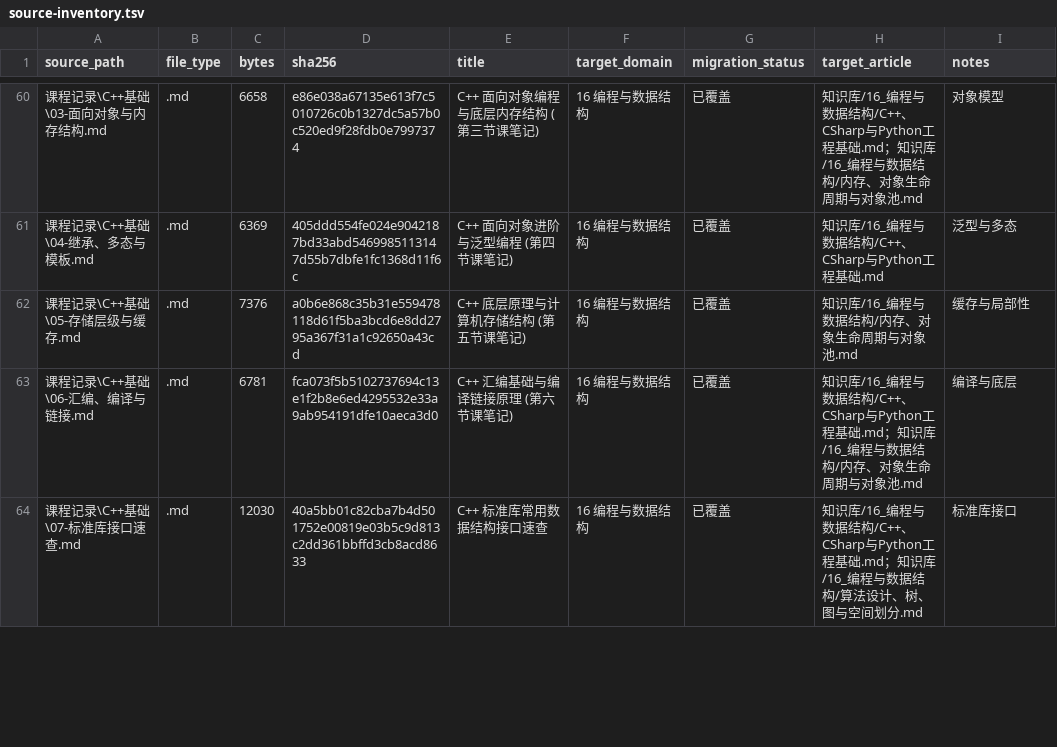
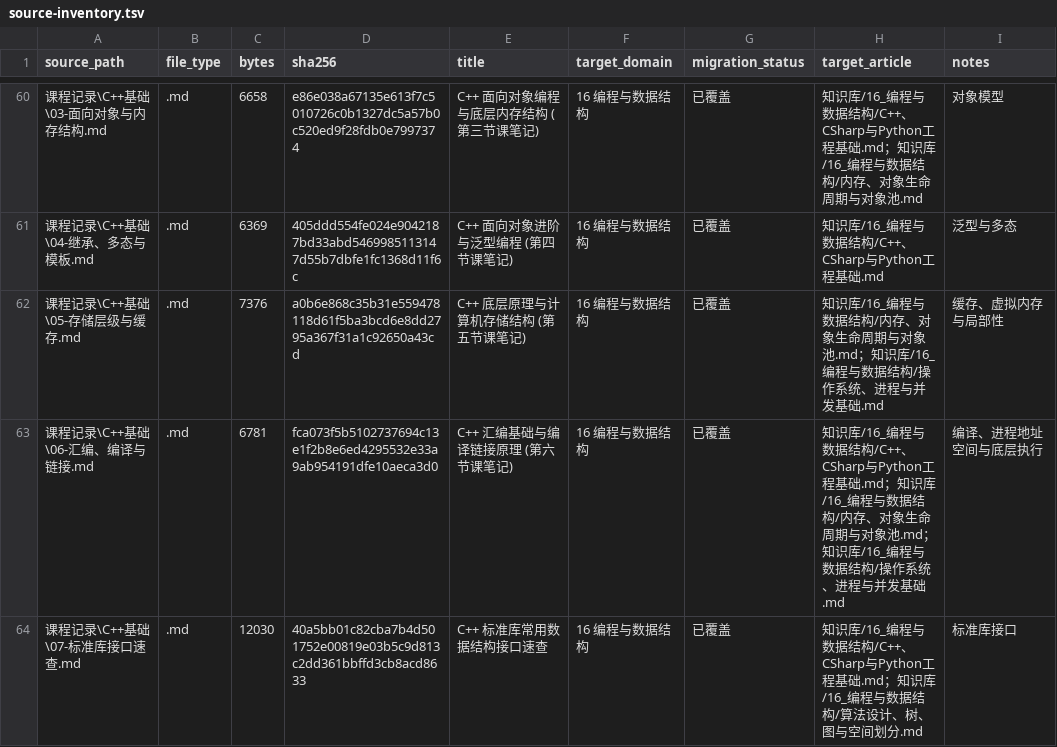
Before and after one commit to Azuredusk026/self-study-notes, a TSV file: docs/manifests/source-inventory.tsv, drawn as a sheet; only a part is shown, gaps mark what is left out; the diff covers the shown part only.

```diff
--- a/docs/manifests/source-inventory.tsv
+++ b/docs/manifests/source-inventory.tsv
@@ -61,4 +61,4 @@
 "课程记录\C++基础\04-继承、多态与模板.md"	".md"	"6369"	"405ddd554fe024e9042187bd33abd5469985113147d55b7dbfe1fc1368d11f6c"	"C++ 面向对象进阶与泛型编程 (第四节课笔记)"	"16 编程与数据结构"	"已覆盖"	"知识库/16_编程与数据结构/C++、CSharp与Python工程基础.md"	"泛型与多态"
-"课程记录\C++基础\05-存储层级与缓存.md"	".md"	"7376"	"a0b6e868c35b31e559478118d61f5ba3bcd6e8dd2795a367f31a1c92650a43cd"	"C++ 底层原理与计算机存储结构 (第五节课笔记)"	"16 编程与数据结构"	"已覆盖"	"知识库/16_编程与数据结构/内存、对象生命周期与对象池.md"	"缓存与局部性"
-"课程记录\C++基础\06-汇编、编译与链接.md"	".md"	"6781"	"fca073f5b5102737694c13e1f2b8e6ed4295532e33a9ab954191dfe10aeca3d0"	"C++ 汇编基础与编译链接原理 (第六节课笔记)"	"16 编程与数据结构"	"已覆盖"	"知识库/16_编程与数据结构/C++、CSharp与Python工程基础.md；知识库/16_编程与数据结构/内存、对象生命周期与对象池.md"	"编译与底层"
+"课程记录\C++基础\05-存储层级与缓存.md"	".md"	"7376"	"a0b6e868c35b31e559478118d61f5ba3bcd6e8dd2795a367f31a1c92650a43cd"	"C++ 底层原理与计算机存储结构 (第五节课笔记)"	"16 编程与数据结构"	"已覆盖"	"知识库/16_编程与数据结构/内存、对象生命周期与对象池.md；知识库/16_编程与数据结构/操作系统、进程与并发基础.md"	"缓存、虚拟内存与局部性"
+"课程记录\C++基础\06-汇编、编译与链接.md"	".md"	"6781"	"fca073f5b5102737694c13e1f2b8e6ed4295532e33a9ab954191dfe10aeca3d0"	"C++ 汇编基础与编译链接原理 (第六节课笔记)"	"16 编程与数据结构"	"已覆盖"	"知识库/16_编程与数据结构/C++、CSharp与Python工程基础.md；知识库/16_编程与数据结构/内存、对象生命周期与对象池.md；知识库/16_编程与数据结构/操作系统、进程与并发基础.md"	"编译、进程地址空间与底层执行"
 "课程记录\C++基础\07-标准库接口速查.md"	".md"	"12030"	"40a5bb01c82cba7b4d501752e00819e03b5c9d813c2dd361bbffd3cb8acd8633"	"C++ 标准库常用数据结构接口速查"	"16 编程与数据结构"	"已覆盖"	"知识库/16_编程与数据结构/C++、CSharp与Python工程基础.md；知识库/16_编程与数据结构/算法设计、树、图与空间划分.md"	"标准库接口"
```
Also changed, not shown: 8 edited cells elsewhere in this file, docs/manifests/course-coverage.tsv, docs/manifests/course-targets.tsv, 17 other files.
